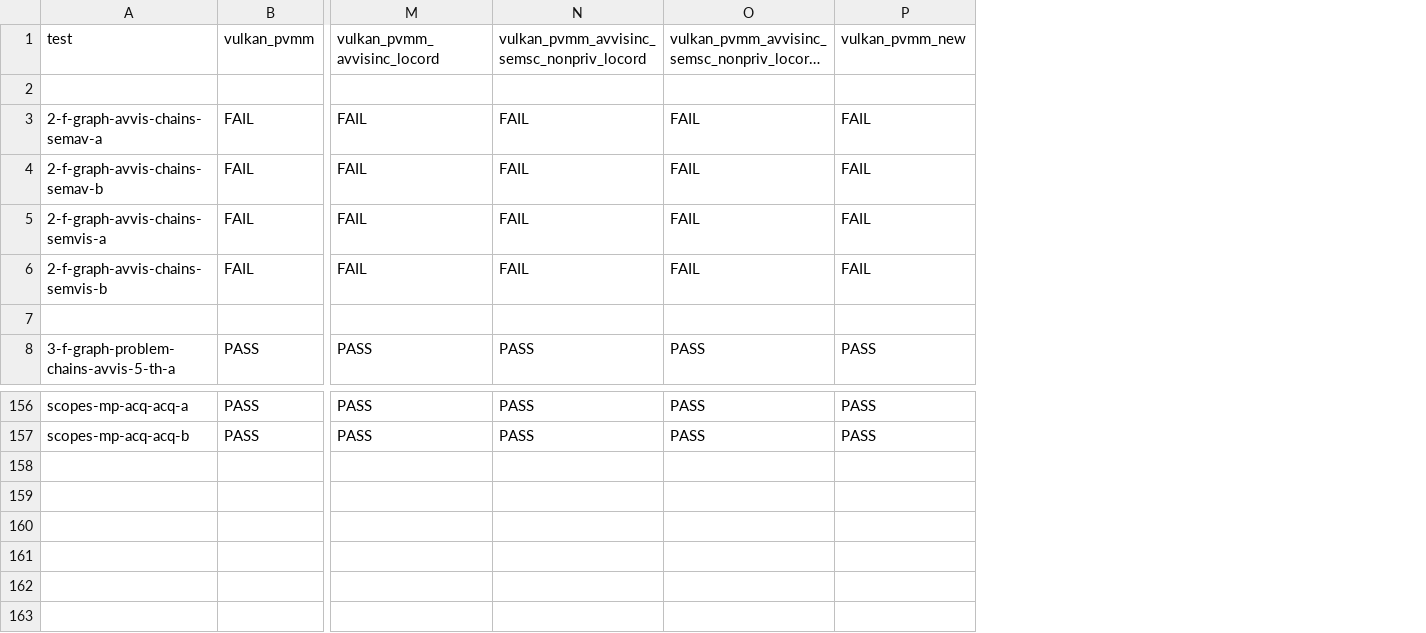
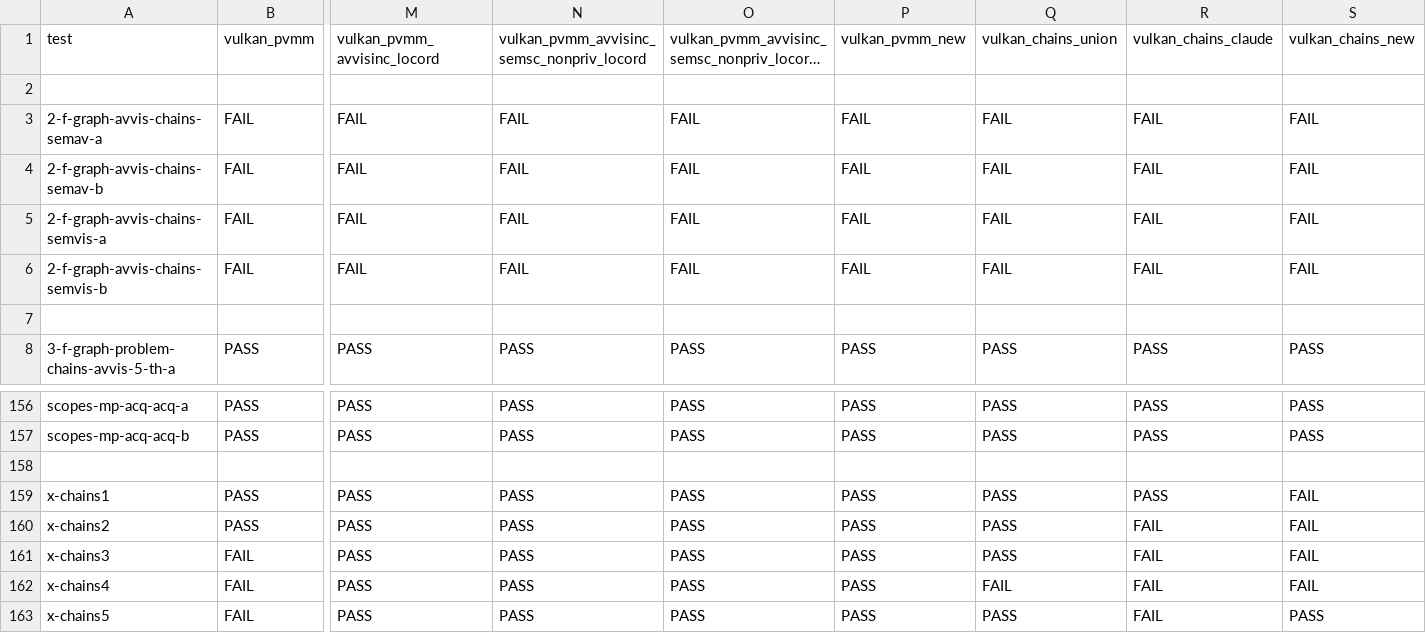
Before and after one commit to JnsGlnr/Dat3M, a CSV file: litmus/VULKAN/pvmm/expected-chains.csv, drawn as a sheet; only a part is shown, gaps mark what is left out; long unchanged cells end in …; rows hold the shown columns only; the diff names each change by its address in the sheet, - before the commit and + after, or states it on an @@ line.

Commit message:
Chains composition-vs-union tests

```diff
--- a/litmus/VULKAN/pvmm/expected-chains.csv
+++ b/litmus/VULKAN/pvmm/expected-chains.csv
+column Q, rows 1-8: vulkan_chains_union |  | FAIL | FAIL | FAIL | FAIL |  | PASS; rows 156-157: PASS | PASS
+column R, rows 1-8: vulkan_chains_claude |  | FAIL | FAIL | FAIL | FAIL |  | PASS; rows 156-157: PASS | PASS
+column S, rows 1-8: vulkan_chains_new |  | FAIL | FAIL | FAIL | FAIL |  | PASS; rows 156-157: PASS | PASS
+row 158: (empty)
+row 159: x-chains1 | PASS | PASS | PASS | PASS | PASS | PASS | PASS | FAIL
+row 160: x-chains2 | PASS | PASS | PASS | PASS | PASS | PASS | FAIL | FAIL
+row 161: x-chains3 | FAIL | PASS | PASS | PASS | PASS | PASS | FAIL | FAIL
+row 162: x-chains4 | FAIL | PASS | PASS | PASS | PASS | FAIL | FAIL | FAIL
+row 163: x-chains5 | FAIL | PASS | PASS | PASS | PASS | PASS | FAIL | PASS
```
Also changed, not shown: litmus/VULKAN/pvmm/expected-all.csv, litmus/VULKAN/pvmm/expected-nochains.csv, 8 other files.
